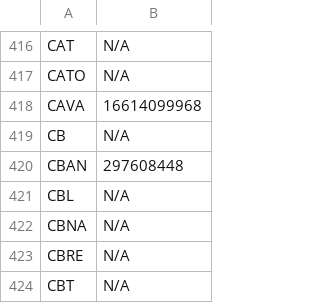
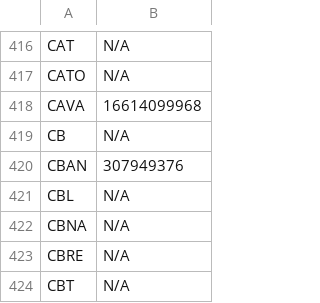
Before and after one commit to JNewman-cell/StockProjects, a CSV file: StockTickers/nyse_tickers_cleaned.csv, drawn as a sheet; only a part is shown, gaps mark what is left out.

Commit message:
Add cleaned dataset CSVs and Trie pickle

```diff
--- a/StockTickers/nyse_tickers_cleaned.csv
+++ b/StockTickers/nyse_tickers_cleaned.csv
@@ -419,3 +419,3 @@ CAVA,16614099968
 CB,N/A
-CBAN,297608448
+CBAN,307949376
 CBL,N/A
```
Also changed, not shown: 1 other file.
